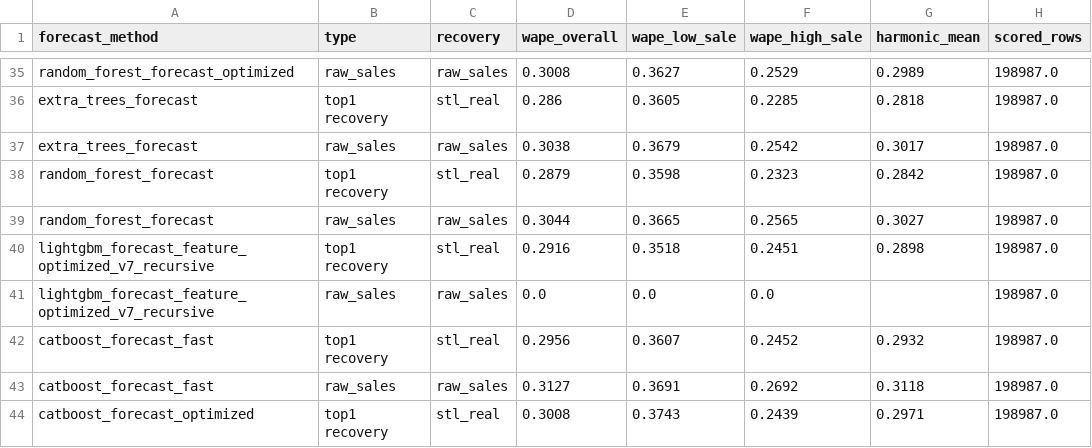
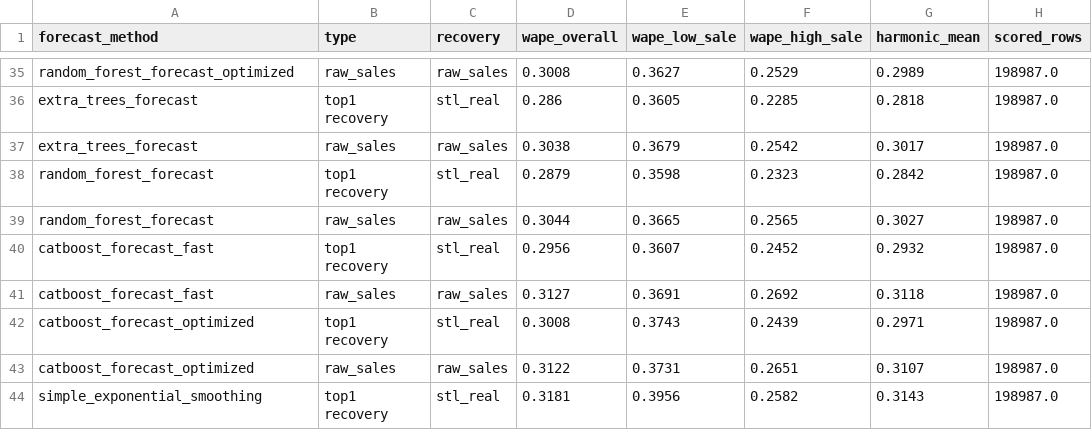
Before and after one commit to Slin58/seminar, a CSV file: recovered_column/top1_vs_raw_by_forecast.csv, drawn as a sheet; only a part is shown, gaps mark what is left out; the shorter side is filled out with more unchanged rows.

```diff
--- a/recovered_column/top1_vs_raw_by_forecast.csv
+++ b/recovered_column/top1_vs_raw_by_forecast.csv
@@ -39,4 +39,2 @@ random_forest_forecast,top1 recovery,stl_real,0.2879,0.3598,0.2323,0.2842,198987
 random_forest_forecast,raw_sales,raw_sales,0.3044,0.3665,0.2565,0.3027,198987.0
-lightgbm_forecast_feature_optimized_v7_recursive,top1 recovery,stl_real,0.2916,0.3518,0.2451,0.2898,198987.0
-lightgbm_forecast_feature_optimized_v7_recursive,raw_sales,raw_sales,0.0,0.0,0.0,,198987.0
 catboost_forecast_fast,top1 recovery,stl_real,0.2956,0.3607,0.2452,0.2932,198987.0
```
Also changed, not shown: 9 other files.
